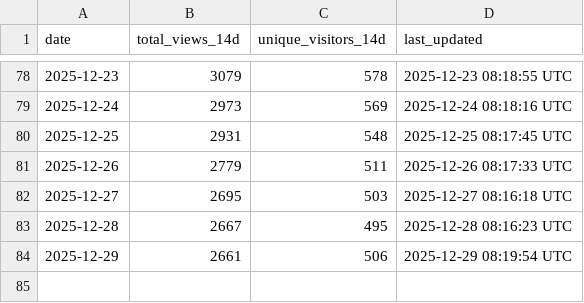
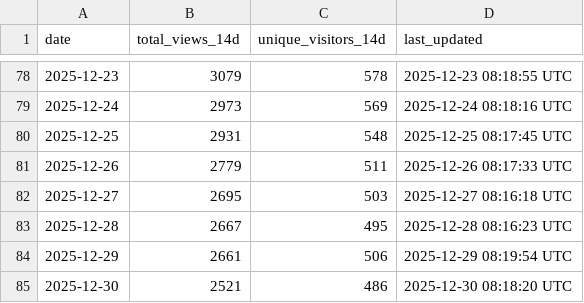
Before and after one commit to robotmcp/ros-mcp-server, a CSV file: .metrics/rolling_14d_view_metrics.csv, drawn as a sheet; only a part is shown, gaps mark what is left out.

```diff
--- a/.metrics/rolling_14d_view_metrics.csv
+++ b/.metrics/rolling_14d_view_metrics.csv
@@ -84 +84,2 @@ date,total_views_14d,unique_visitors_14d,last_updated
 2025-12-29,2661,506,2025-12-29 08:19:54 UTC
+2025-12-30,2521,486,2025-12-30 08:18:20 UTC
```
Also changed, not shown: .metrics/daily_view_metrics.csv.
